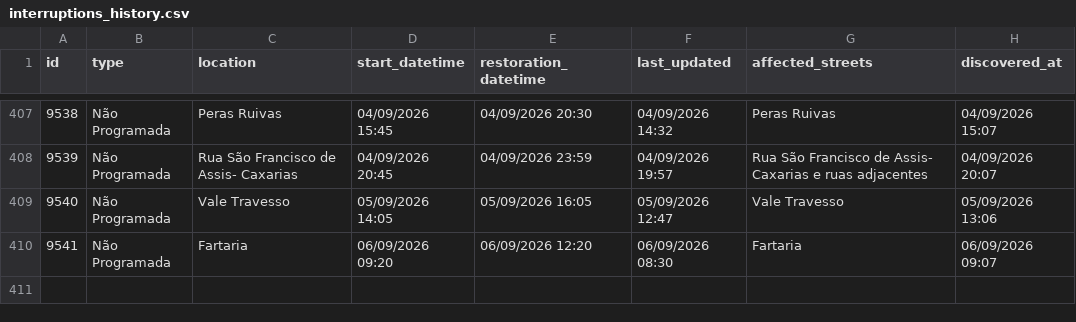
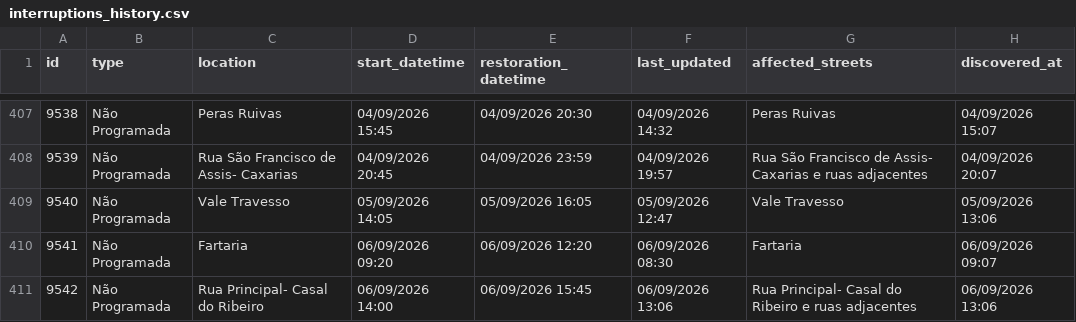
Before and after one commit to gadelhas/ourem.xyz, a CSV file: bewater/interruptions_history.csv, drawn as a sheet; only a part is shown, gaps mark what is left out; the diff names each change by its address in the sheet, - before the commit and + after, or states it on an @@ line.

```diff
--- a/bewater/interruptions_history.csv
+++ b/bewater/interruptions_history.csv
+row 411: 9542 | Não Programada | Rua Principal- Casal do Ribeiro | 06/09/2026 14:00 | 06/09/2026 15:45 | 06/09/2026 13:06 | Rua Principal- Casal do Ribeiro e ruas adjacentes | 06/09/2026 13:06
```
Also changed, not shown: 1 other file.
